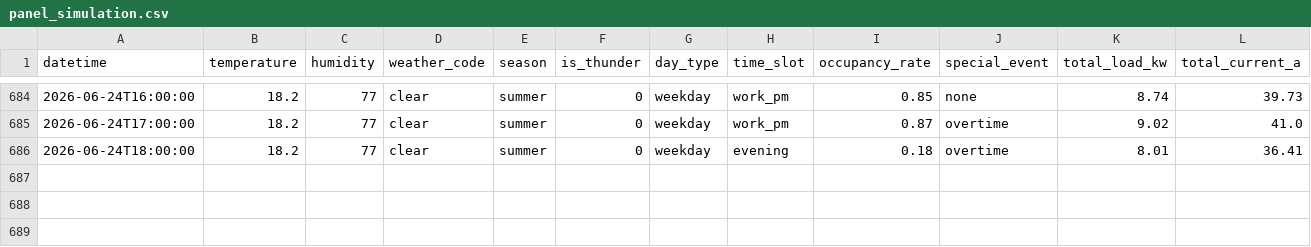
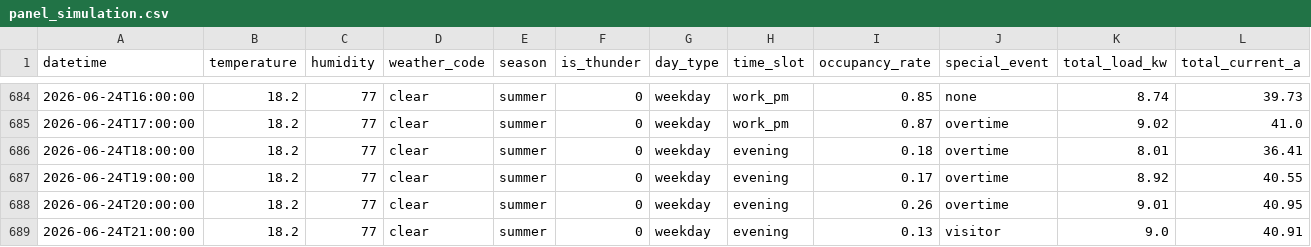
Before and after one commit to wnstjq813-web/smart-panel-data, a CSV file: data/panel_simulation.csv, drawn as a sheet; only a part is shown, gaps mark what is left out; rows hold the shown columns only; the diff names each change by its address in the sheet, - before the commit and + after, or states it on an @@ line.

Commit message:
[모니터] 2026-06-24 21:33 (3행 추가)

```diff
--- a/data/panel_simulation.csv
+++ b/data/panel_simulation.csv
+row 687: 2026-06-24T19:00:00 | 18.2 | 77 | clear | summer | 0 | weekday | evening | 0.17 | overtime | 8.92 | 40.55
+row 688: 2026-06-24T20:00:00 | 18.2 | 77 | clear | summer | 0 | weekday | evening | 0.26 | overtime | 9.01 | 40.95
+row 689: 2026-06-24T21:00:00 | 18.2 | 77 | clear | summer | 0 | weekday | evening | 0.13 | visitor | 9.0 | 40.91
```
